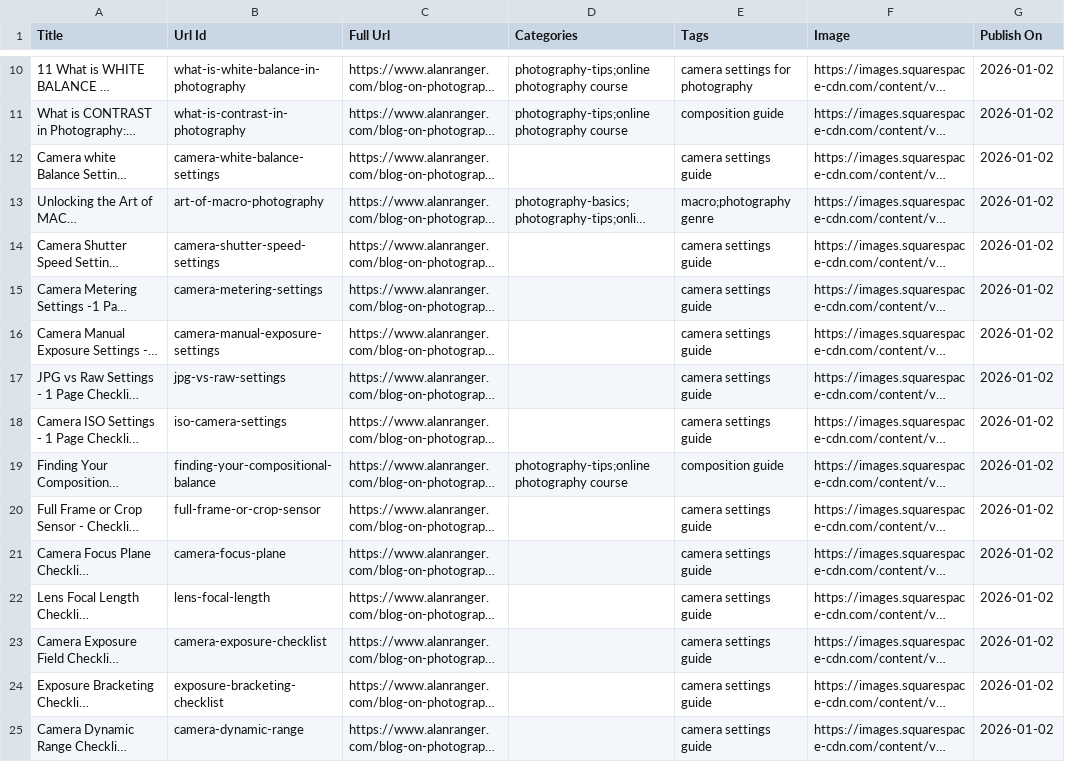
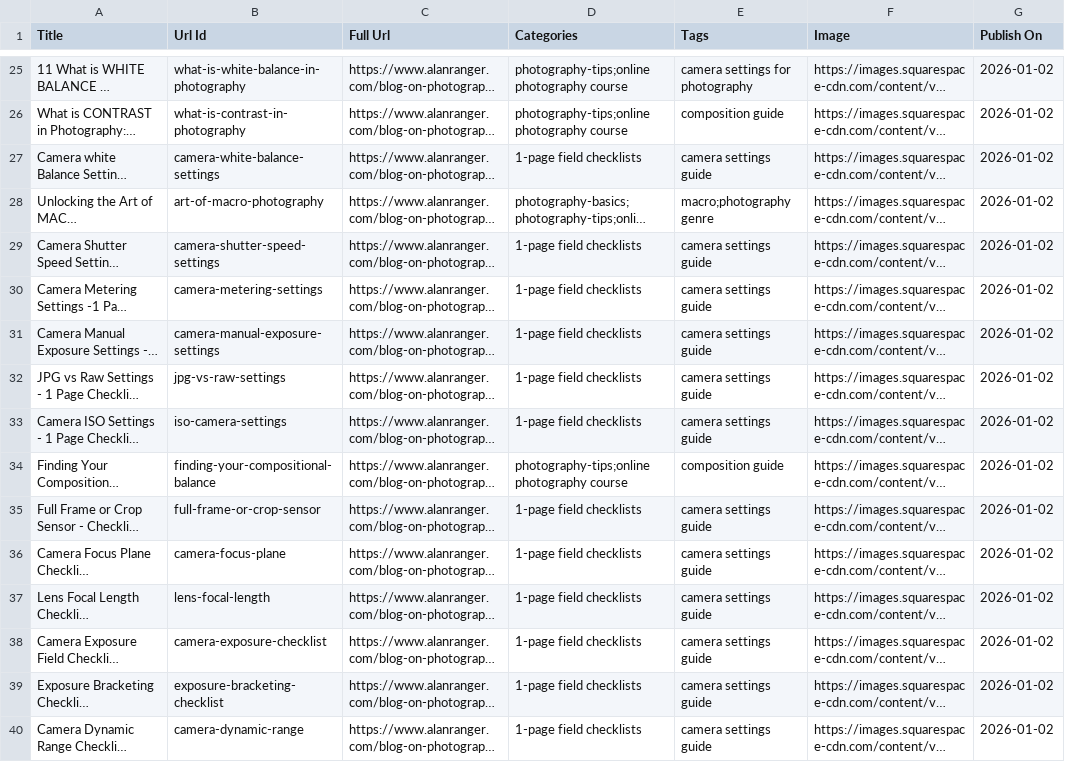
Before and after one commit to alanranger/alan-shared-resources, a CSV file: csv/01-blog-posts.csv, drawn as a sheet; only a part is shown, gaps mark what is left out; long unchanged cells end in …; addresses are those after the commit; the diff covers the shown part only; the diff names each change by its address in the sheet, - before the commit and + after, or states it on an @@ line.

```diff
--- a/csv/01-blog-posts.csv
+++ b/csv/01-blog-posts.csv
-D27 (Categories): (empty)
+D27 (Categories): 1-page field checklists
-D29:D33 (Categories): (empty)
+D29:D33 (Categories): 1-page field checklists
-D35:D40 (Categories): (empty)
+D35:D40 (Categories): 1-page field checklists
```
Also changed, not shown: 16 added rows, 3 removed rows and 18 edited cells elsewhere in this file.
